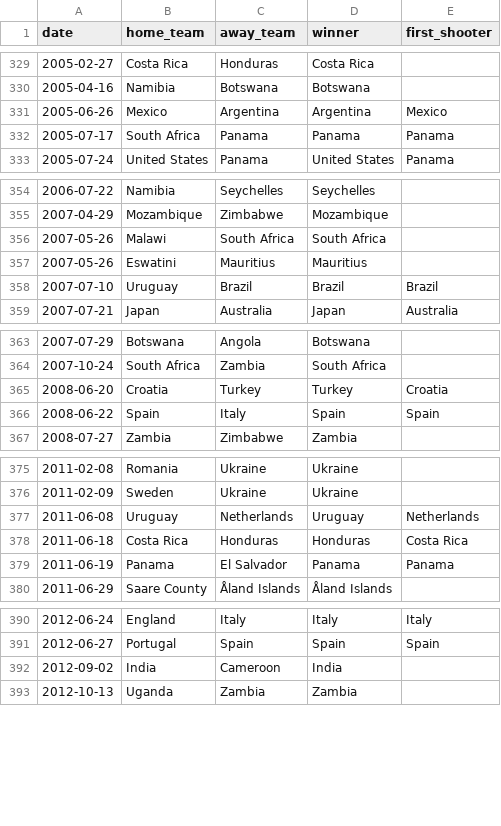
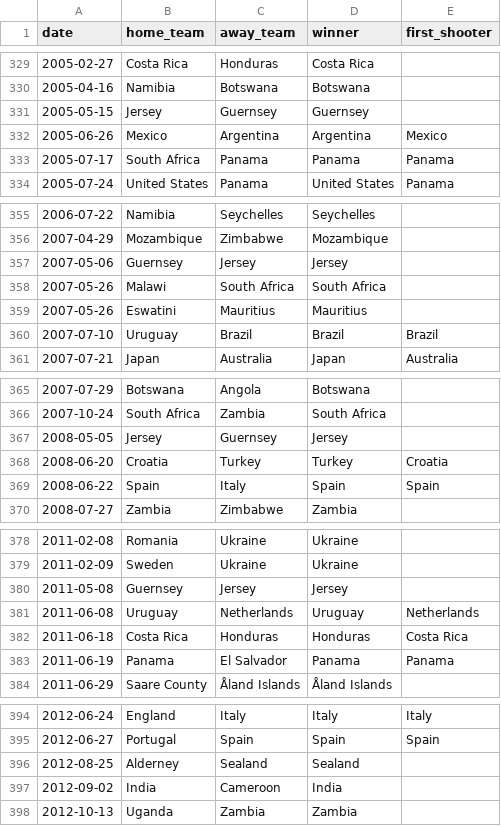
Before and after one commit to martj42/international_results, a CSV file: shootouts.csv, drawn as a sheet; only a part is shown, gaps mark what is left out; the diff covers the shown part only.

```diff
--- a/shootouts.csv
+++ b/shootouts.csv
@@ -330,2 +330,3 @@ date,home_team,away_team,winner,first_shooter
 2005-04-16,Namibia,Botswana,Botswana,
+2005-05-15,Jersey,Guernsey,Guernsey,
 2005-06-26,Mexico,Argentina,Argentina,Mexico
@@ -355,2 +356,3 @@ date,home_team,away_team,winner,first_shooter
 2007-04-29,Mozambique,Zimbabwe,Mozambique,
+2007-05-06,Guernsey,Jersey,Jersey,
 2007-05-26,Malawi,South Africa,South Africa,
@@ -364,2 +366,3 @@ date,home_team,away_team,winner,first_shooter
 2007-10-24,South Africa,Zambia,South Africa,
+2008-05-05,Jersey,Guernsey,Jersey,
 2008-06-20,Croatia,Turkey,Turkey,Croatia
@@ -376,2 +379,3 @@ date,home_team,away_team,winner,first_shooter
 2011-02-09,Sweden,Ukraine,Ukraine,
+2011-05-08,Guernsey,Jersey,Jersey,
 2011-06-08,Uruguay,Netherlands,Uruguay,Netherlands
@@ -391,2 +395,3 @@ date,home_team,away_team,winner,first_shooter
 2012-06-27,Portugal,Spain,Spain,Spain
+2012-08-25,Alderney,Sealand,Sealand,
 2012-09-02,India,Cameroon,India,
```
Also changed, not shown: 3 added rows elsewhere in this file, 3 other files.
